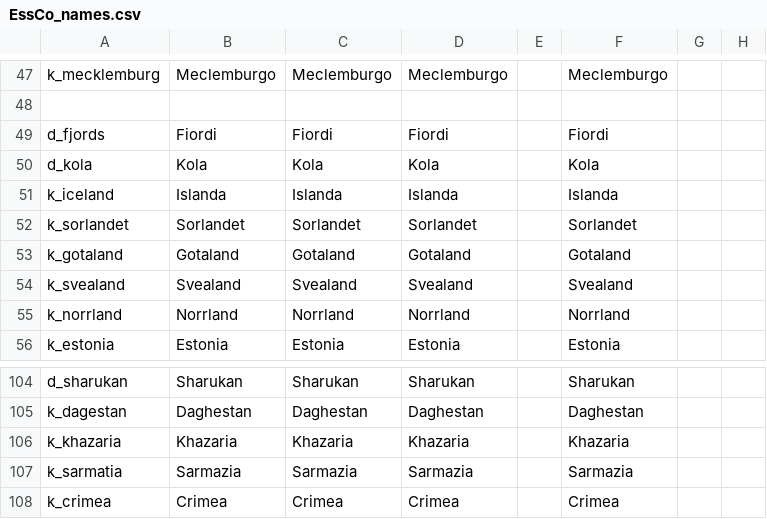
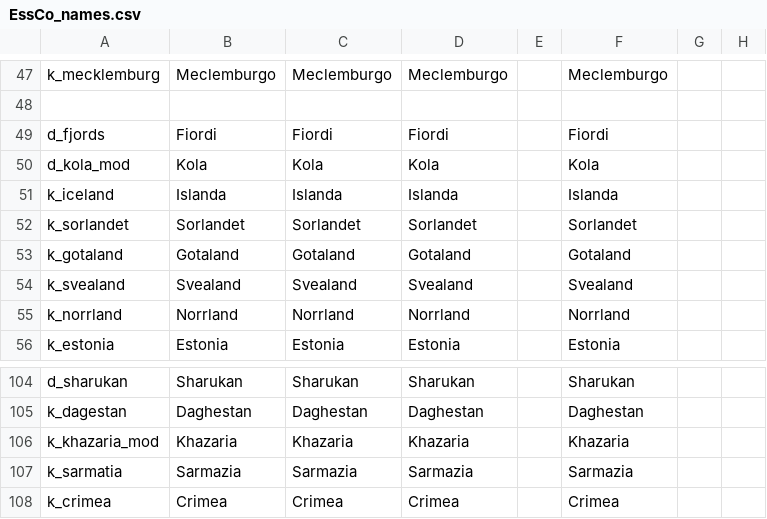
Before and after one commit to MauFus/EssCo_Mod, a CSV file: EssCo_Mod/localisation/EssCo_names.csv, drawn as a sheet; only a part is shown, gaps mark what is left out; the diff names each change by its address in the sheet, - before the commit and + after, or states it on an @@ line.

Commit message:
r0044 - fix name of kola and khazaria

```diff
--- a/EssCo_Mod/localisation/EssCo_names.csv
+++ b/EssCo_Mod/localisation/EssCo_names.csv
-A50: d_kola
+A50: d_kola_mod
-A106: k_khazaria
+A106: k_khazaria_mod
```
